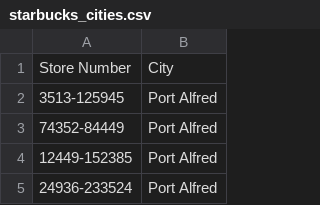
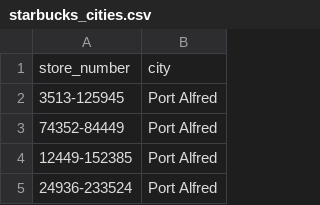
Before and after one commit to tedi529/Starbucks-ETL, a CSV file: Clean_Data/starbucks_cities.csv, drawn as a sheet; only a part is shown; removed rows and columns are numbered as before the commit, all else as after; the diff names each change by its address in the sheet, - before the commit and + after, or states it on an @@ line.

Commit message:
updates to statbucks_cities

```diff
--- a/Clean_Data/starbucks_cities.csv
+++ b/Clean_Data/starbucks_cities.csv
-row 1: Store Number | City
+row 1: store_number | city
```
Also changed, not shown: 2 other files.
